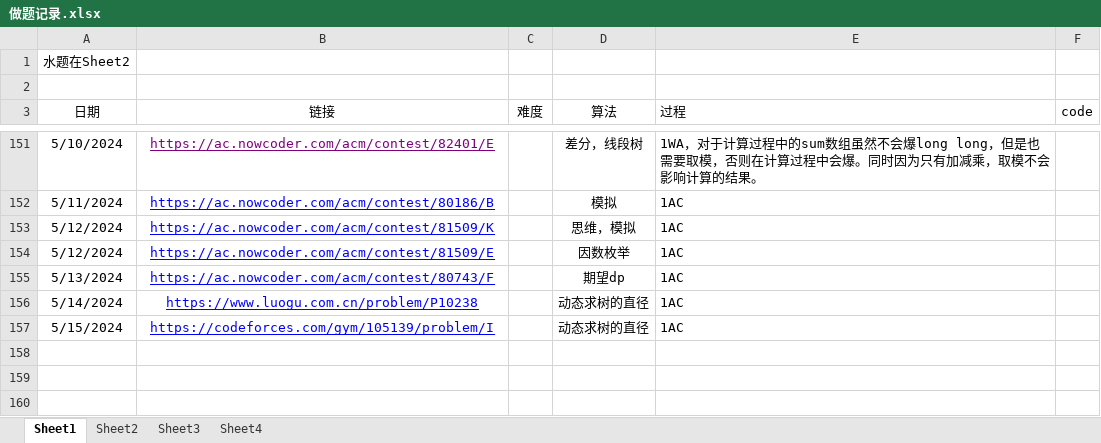
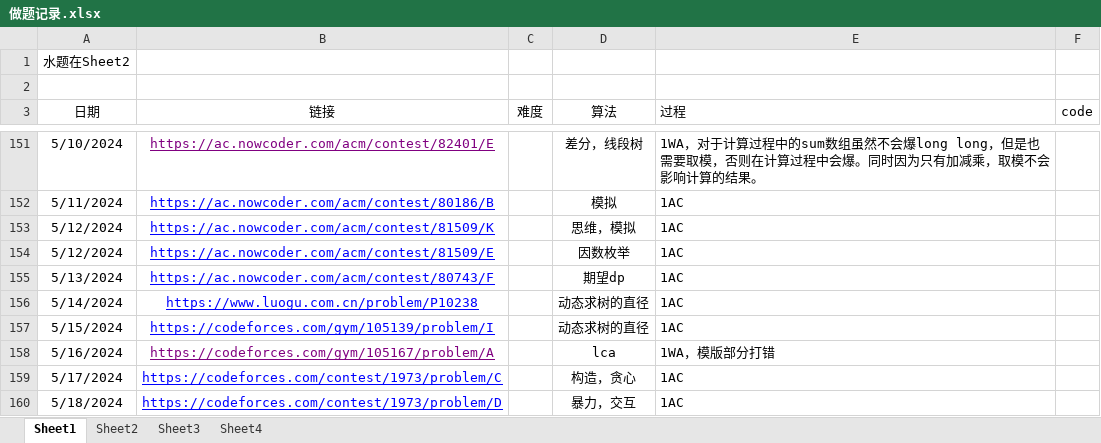
Before and after one commit to unclezhou486/ACM-Solutions, an Excel workbook: 做题记录.xlsx, sheet Sheet1, drawn as a sheet; only a part is shown, gaps mark what is left out; values as stored, in another font and other column widths than the file's, no borders; the diff names each change by its address in the sheet, - before the commit and + after, or states it on an @@ line.

```diff
--- a/做题记录.xlsx (sheet Sheet1)
+++ b/做题记录.xlsx (sheet Sheet1)
+row 158: 5/16/2024 | https://codeforces.com/gym/105167/problem/A |  | lca | 1WA，模版部分打错
+row 159: 5/17/2024 | https://codeforces.com/contest/1973/problem/C |  | 构造，贪心 | 1AC
+row 160: 5/18/2024 | https://codeforces.com/contest/1973/problem/D |  | 暴力，交互 | 1AC
```
Also changed, not shown: sheet Sheet2, 15 other files.
